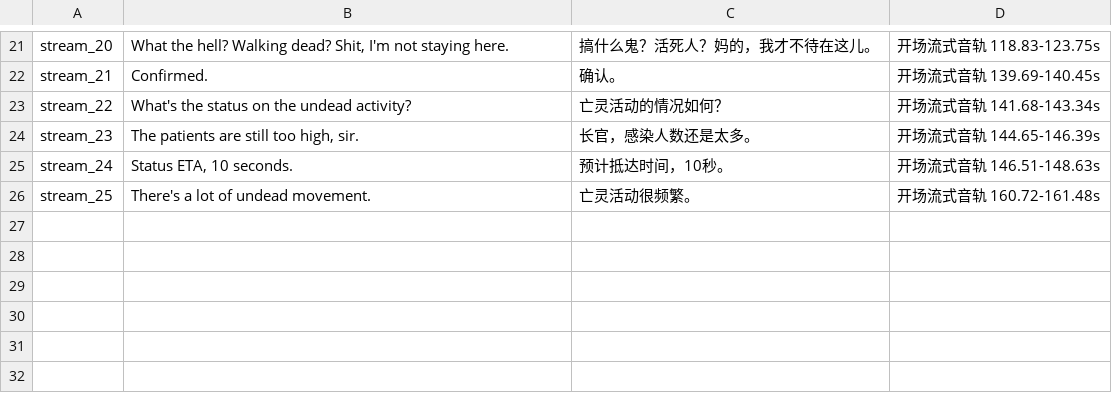
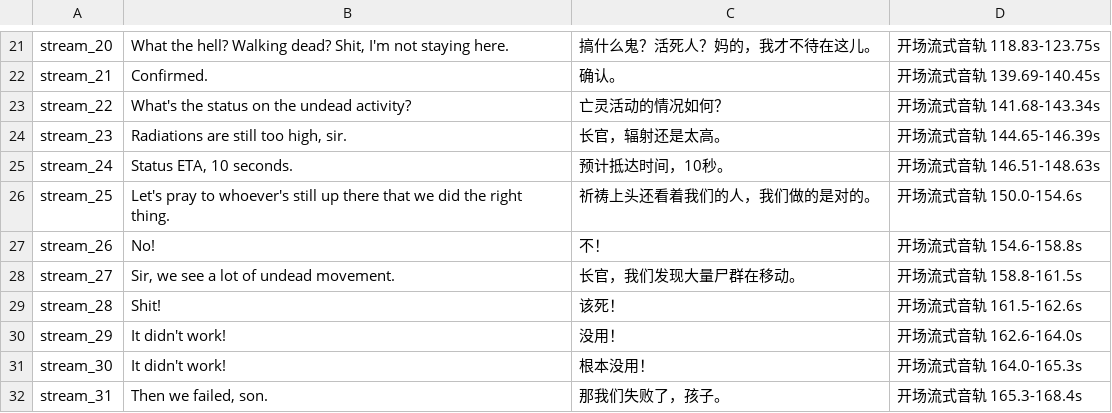
Before and after one commit to Ayndpa/road-of-the-dead-hanhua, a CSV file: data/paratranz/stream.csv, drawn as a sheet; only a part is shown, gaps mark what is left out.

Commit message:
data(i18n): 更新语音、字幕术语与界面译文
- 统一 Alpha 术语为「阿尔法」，润色语音标点与语法
- 更新 ASR、stream 时间轴与 voice_lines 数据
- 补充 True Hell MOD 相关界面条目

```diff
--- a/data/paratranz/stream.csv
+++ b/data/paratranz/stream.csv
@@ -23,4 +23,10 @@ stream_21,Confirmed.,确认。,开场流式音轨 139.69-140.45s
 stream_22,What's the status on the undead activity?,亡灵活动的情况如何？,开场流式音轨 141.68-143.34s
-stream_23,"The patients are still too high, sir.",长官，感染人数还是太多。,开场流式音轨 144.65-146.39s
+stream_23,"Radiations are still too high, sir.",长官，辐射还是太高。,开场流式音轨 144.65-146.39s
 stream_24,"Status ETA, 10 seconds.",预计抵达时间，10秒。,开场流式音轨 146.51-148.63s
-stream_25,There's a lot of undead movement.,亡灵活动很频繁。,开场流式音轨 160.72-161.48s
+stream_25,Let's pray to whoever's still up there that we did the right thing.,祈祷上头还看着我们的人，我们做的是对的。,开场流式音轨 150.0-154.6s
+stream_26,No!,不！,开场流式音轨 154.6-158.8s
+stream_27,"Sir, we see a lot of undead movement.",长官，我们发现大量尸群在移动。,开场流式音轨 158.8-161.5s
+stream_28,Shit!,该死！,开场流式音轨 161.5-162.6s
+stream_29,It didn't work!,没用！,开场流式音轨 162.6-164.0s
+stream_30,It didn't work!,根本没用！,开场流式音轨 164.0-165.3s
+stream_31,"Then we failed, son.",那我们失败了，孩子。,开场流式音轨 165.3-168.4s
```
Also changed, not shown: data/paratranz/as3.csv, data/paratranz/voice.csv, 9 other files.
